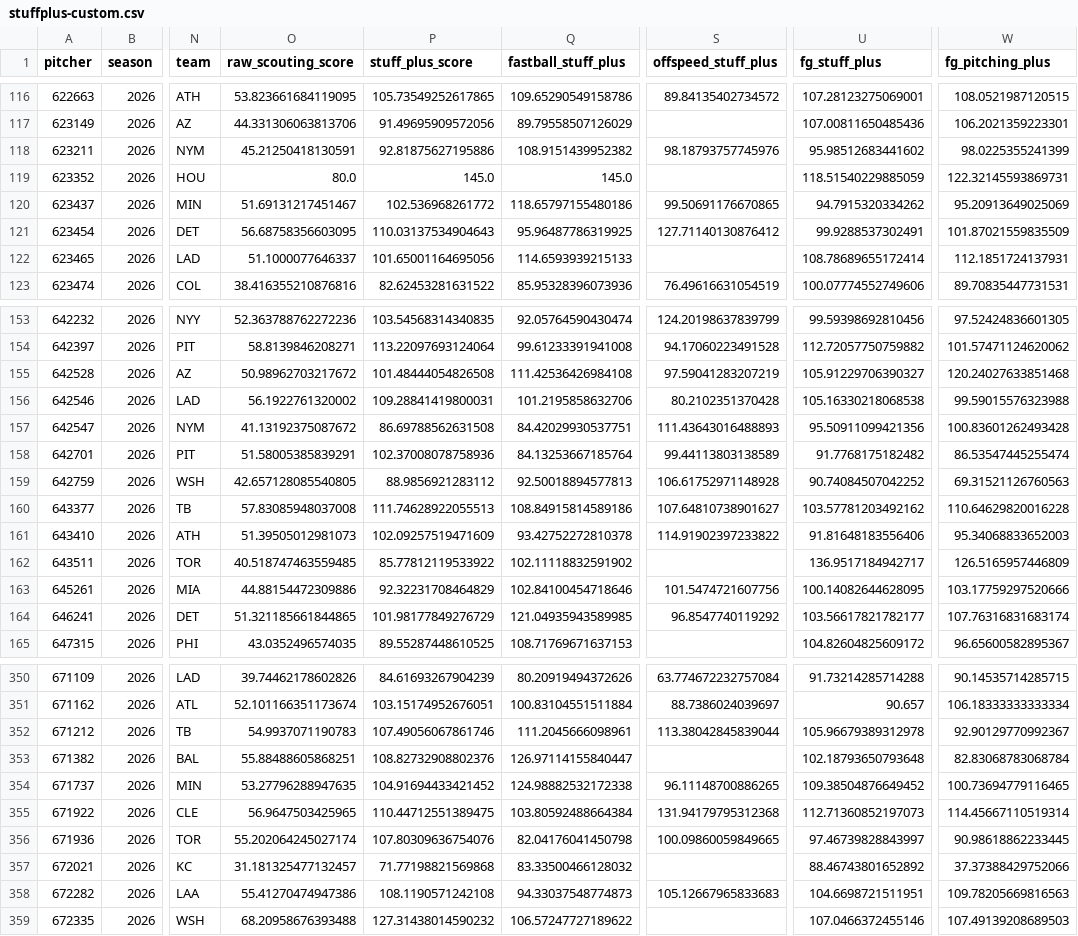
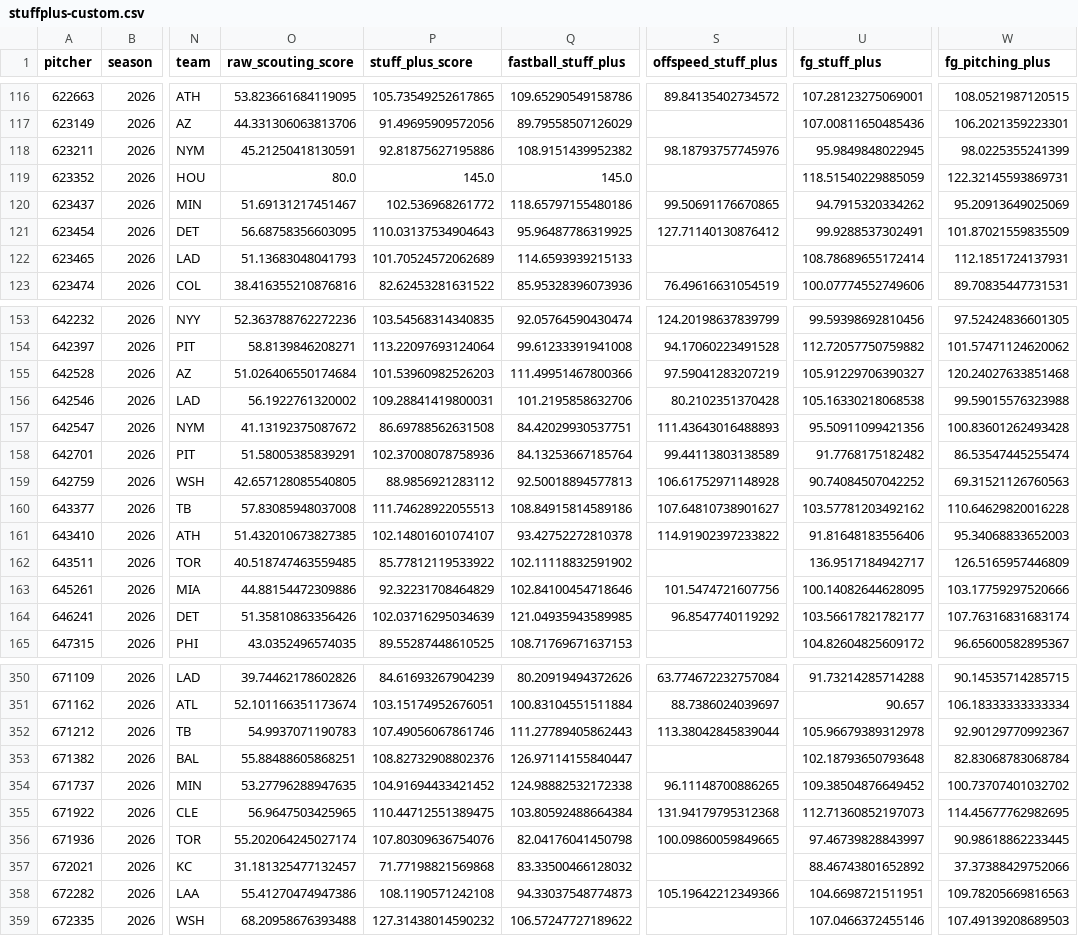
Before and after one commit to jackmueller53-sys/baseball-hub, a CSV file: data/stuffplus-custom.csv, drawn as a sheet; only a part is shown, gaps mark what is left out; the diff covers the shown part only; the diff names each change by its address in the sheet, - before the commit and + after, or states it on an @@ line.

```diff
--- a/data/stuffplus-custom.csv
+++ b/data/stuffplus-custom.csv
-U118 (fg_stuff_plus): 95.98512683441602
+U118 (fg_stuff_plus): 95.9849848022945
-O122 (raw_scouting_score): 51.1000077646337
+O122 (raw_scouting_score): 51.13683048041793
-P122 (stuff_plus_score): 101.65001164695056
+P122 (stuff_plus_score): 101.70524572062689
-O155 (raw_scouting_score): 50.98962703217672
+O155 (raw_scouting_score): 51.026406550174684
-P155 (stuff_plus_score): 101.48444054826508
+P155 (stuff_plus_score): 101.53960982526203
-Q155 (fastball_stuff_plus): 111.42536426984108
+Q155 (fastball_stuff_plus): 111.49951467800366
-O161 (raw_scouting_score): 51.39505012981073
+O161 (raw_scouting_score): 51.432010673827385
-P161 (stuff_plus_score): 102.09257519471609
+P161 (stuff_plus_score): 102.14801601074107
-O164 (raw_scouting_score): 51.321185661844865
+O164 (raw_scouting_score): 51.35810863356426
-P164 (stuff_plus_score): 101.98177849276729
+P164 (stuff_plus_score): 102.03716295034639
-Q352 (fastball_stuff_plus): 111.2045666098961
+Q352 (fastball_stuff_plus): 111.27789405862443
-W354 (fg_pitching_plus): 100.73694779116465
+W354 (fg_pitching_plus): 100.73707401032702
-W355 (fg_pitching_plus): 114.45667110519314
+W355 (fg_pitching_plus): 114.45677762982695
-S358 (offspeed_stuff_plus): 105.12667965833683
+S358 (offspeed_stuff_plus): 105.19642212349366
```
Also changed, not shown: 88 edited cells elsewhere in this file, 16 other files.
